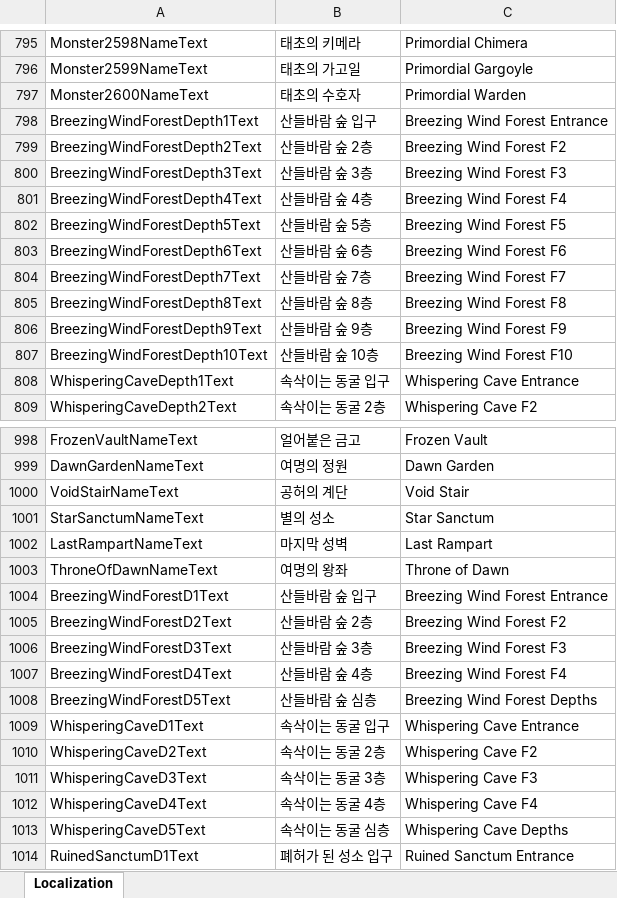
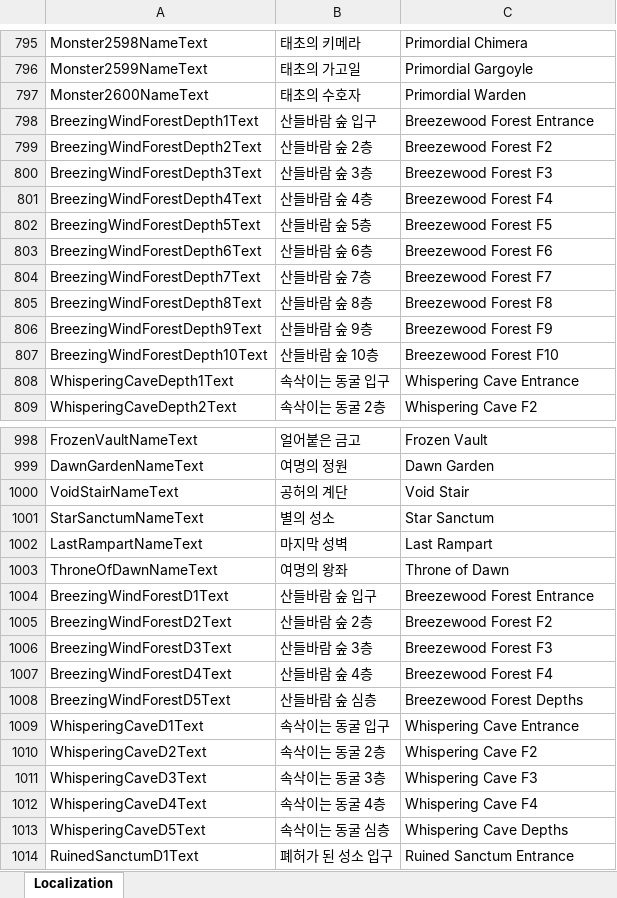
Before and after one commit to DoubleSmiths/RE001, an Excel workbook: Assets/@Resources/Data/Excel/LocalizationData.xlsx, sheet Localization, drawn as a sheet; only a part is shown, gaps mark what is left out; values as stored, in another font and other column widths than the file's, no borders; the diff names each change by its address in the sheet, - before the commit and + after, or states it on an @@ line.

```diff
--- a/Assets/@Resources/Data/Excel/LocalizationData.xlsx (sheet Localization)
+++ b/Assets/@Resources/Data/Excel/LocalizationData.xlsx (sheet Localization)
-C798: Breezing Wind Forest Entrance
+C798: Breezewood Forest Entrance
-C799: Breezing Wind Forest F2
+C799: Breezewood Forest F2
-C800: Breezing Wind Forest F3
+C800: Breezewood Forest F3
-C801: Breezing Wind Forest F4
+C801: Breezewood Forest F4
-C802: Breezing Wind Forest F5
+C802: Breezewood Forest F5
-C803: Breezing Wind Forest F6
+C803: Breezewood Forest F6
-C804: Breezing Wind Forest F7
+C804: Breezewood Forest F7
-C805: Breezing Wind Forest F8
+C805: Breezewood Forest F8
-C806: Breezing Wind Forest F9
+C806: Breezewood Forest F9
-C807: Breezing Wind Forest F10
+C807: Breezewood Forest F10
-C1004: Breezing Wind Forest Entrance
+C1004: Breezewood Forest Entrance
-C1005: Breezing Wind Forest F2
+C1005: Breezewood Forest F2
-C1006: Breezing Wind Forest F3
+C1006: Breezewood Forest F3
-C1007: Breezing Wind Forest F4
+C1007: Breezewood Forest F4
-C1008: Breezing Wind Forest Depths
+C1008: Breezewood Forest Depths
```
Also changed, not shown: Assets/@Resources/Data/Excel/DialogueData.xlsx, 4 other files.
